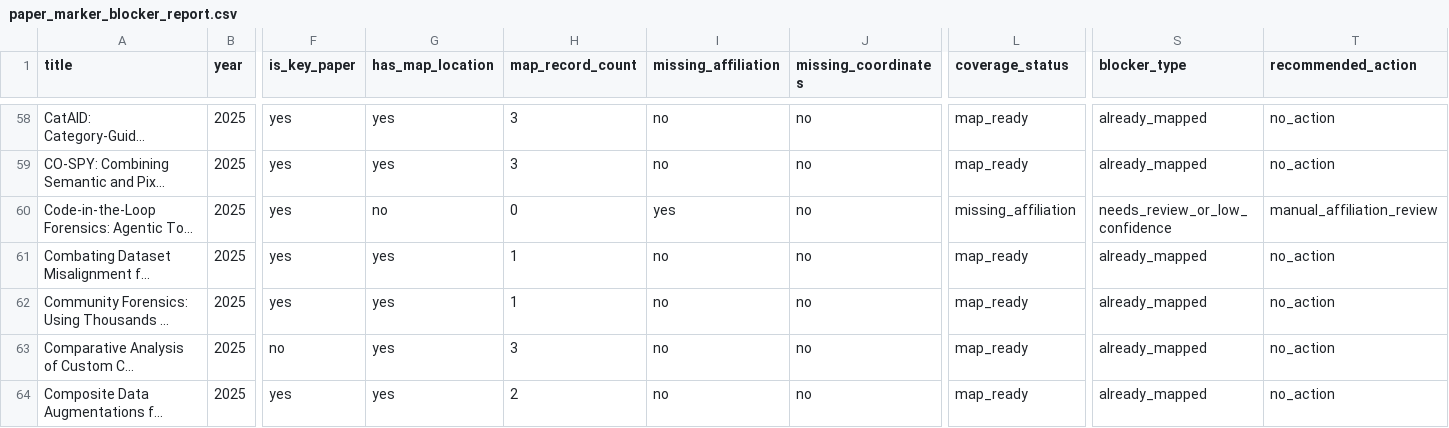
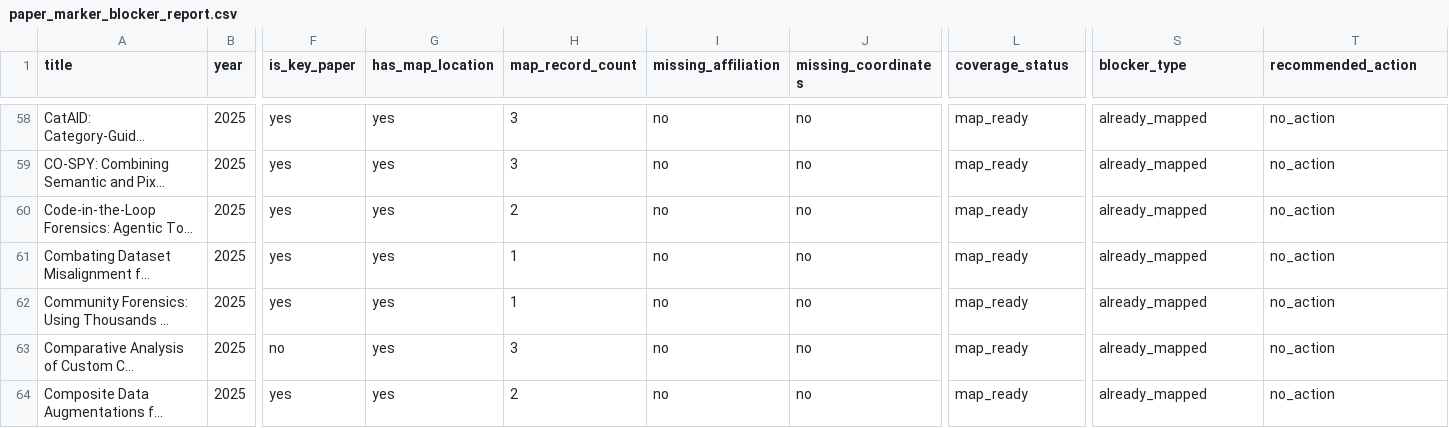
Before and after one commit to meiling-fdu/synthetic-image-research-map, a CSV file: data/manual/paper_marker_blocker_report.csv, drawn as a sheet; only a part is shown, gaps mark what is left out; long unchanged cells end in …; the diff covers the shown part only; the diff names each change by its address in the sheet, - before the commit and + after, or states it on an @@ line.

Commit message:
Update curated papers and public preview data

```diff
--- a/data/manual/paper_marker_blocker_report.csv
+++ b/data/manual/paper_marker_blocker_report.csv
-G60 (has_map_location): no
+G60 (has_map_location): yes
-H60 (map_record_count): 0
+H60 (map_record_count): 2
-I60 (missing_affiliation): yes
+I60 (missing_affiliation): no
-L60 (coverage_status): missing_affiliation
+L60 (coverage_status): map_ready
-S60 (blocker_type): needs_review_or_low_confidence
+S60 (blocker_type): already_mapped
-T60 (recommended_action): manual_affiliation_review
+T60 (recommended_action): no_action
```
Also changed, not shown: 1 added row, 3 removed rows and 82 edited cells elsewhere in this file, data/curated/paper_exclusions.csv, data/curated/papers.csv, 6 other files.
